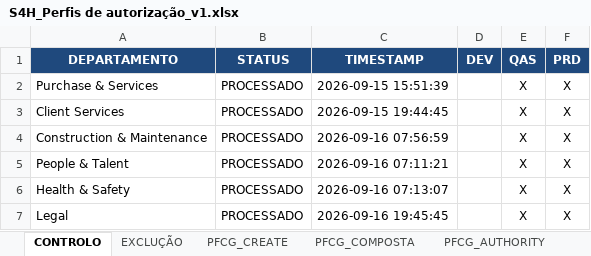
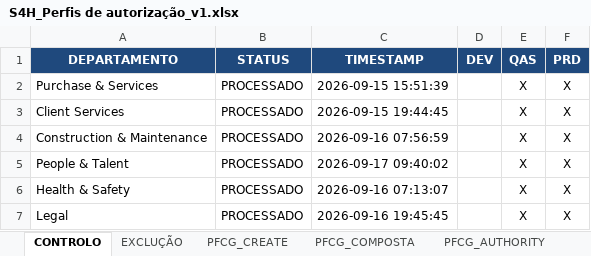
Before and after one commit to Geniolle/SapScript, an Excel workbook: S4H_Perfis de autorização_v1.xlsx, sheet CONTROLO, drawn as a sheet; values as stored, in another font and other column widths than the file's, no borders; 1 other sheet too large or unreadable and not compared; the diff names each change by its address in the sheet, - before the commit and + after, or states it on an @@ line.

```diff
--- a/S4H_Perfis de autorização_v1.xlsx (sheet CONTROLO)
+++ b/S4H_Perfis de autorização_v1.xlsx (sheet CONTROLO)
-C5 (TIMESTAMP): 2026-09-16 07:11:21
+C5 (TIMESTAMP): 2026-09-17 09:40:02
```
Also changed, not shown: sheet Proposta Ativa, sheet Proposta, sheet CUA_ADICIONAR, sheet CUA_REMOVE, sheet PFCG_COMPOSTA, sheet DEFINIÇÕES, hidden cells, 23 other files.
